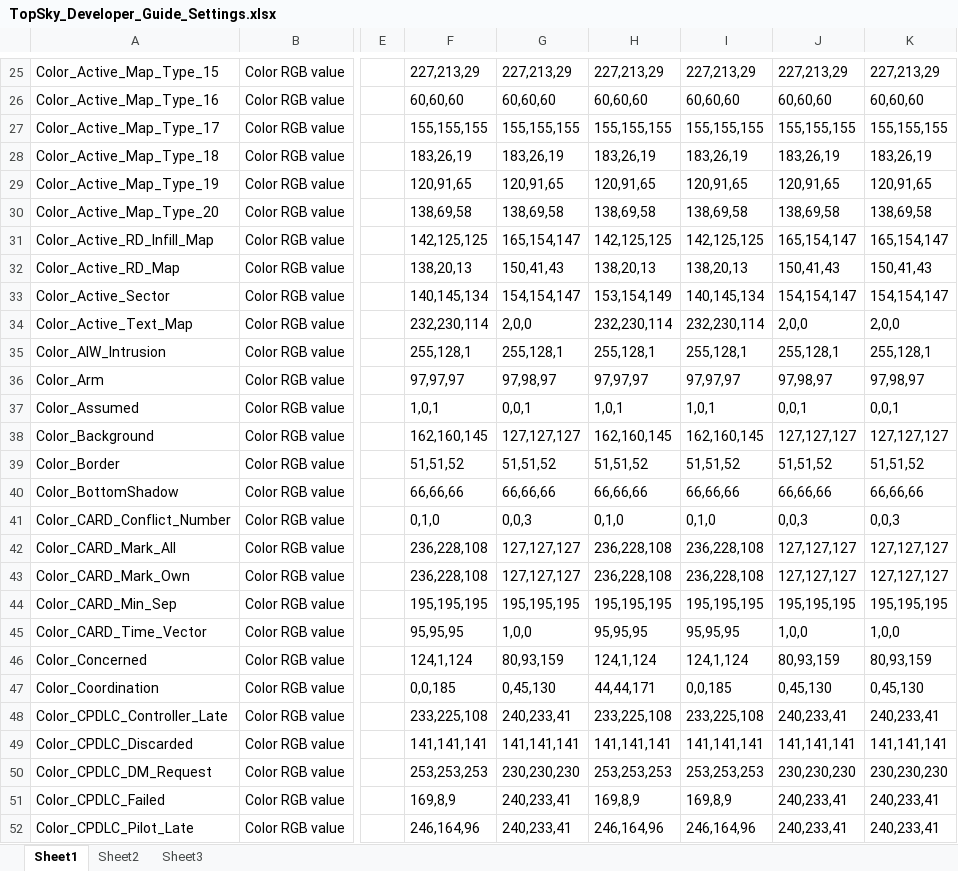
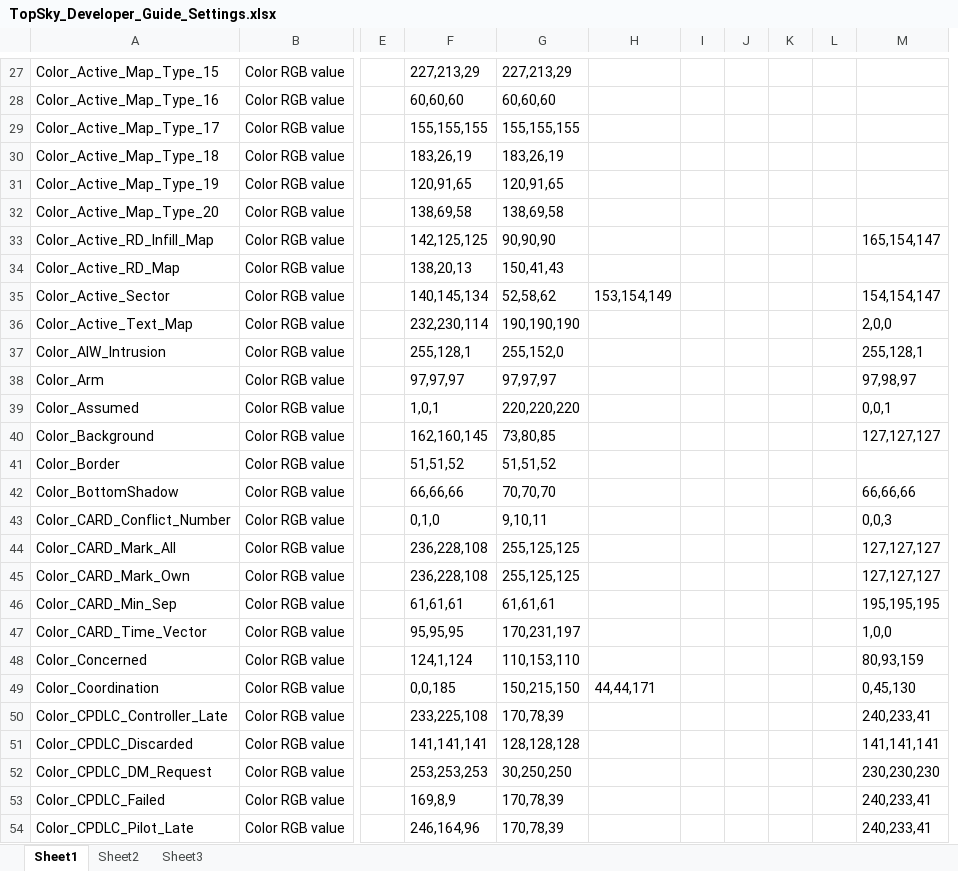
Before and after one commit to pinatacolada/topskylppc, an Excel workbook: topsky/TopSky_Developer_Guide_Settings.xlsx, sheet Sheet1, drawn as a sheet; only a part is shown, gaps mark what is left out; values as stored, in another font and other column widths than the file's, no borders; conditional formats not drawn; removed rows and columns are numbered as before the commit, all else as after; the diff covers the shown part only; the diff names each change by its address in the sheet, - before the commit and + after, or states it on an @@ line.

```diff
--- a/topsky/TopSky_Developer_Guide_Settings.xlsx (sheet Sheet1)
+++ b/topsky/TopSky_Developer_Guide_Settings.xlsx (sheet Sheet1)
-column H, rows 25-52: 227,213,29 | 60,60,60 | 155,155,155 | 183,26,19 | 120,91,65 | 138,69,58 | 142,125,125 | 138,20,13 | 153,154,149 | 232,230,114 | 255,128,1 | 97,97,97 | 1,0,1 | 162,160,145 | 51,51,52 | 66,66,66 | 0,1,0 | 236,228,108 | 236,228,108 | 195,195,195 | 95,95,95 | 124,1,124 | 44,44,171 | 233,225,108 | 141,141,141 | 253,253,253 | 169,8,9 | 246,164,96
-column I, rows 25-52: 227,213,29 | 60,60,60 | 155,155,155 | 183,26,19 | 120,91,65 | 138,69,58 | 142,125,125 | 138,20,13 | 140,145,134 | 232,230,114 | 255,128,1 | 97,97,97 | 1,0,1 | 162,160,145 | 51,51,52 | 66,66,66 | 0,1,0 | 236,228,108 | 236,228,108 | 195,195,195 | 95,95,95 | 124,1,124 | 0,0,185 | 233,225,108 | 141,141,141 | 253,253,253 | 169,8,9 | 246,164,96
-column J, rows 25-52: 227,213,29 | 60,60,60 | 155,155,155 | 183,26,19 | 120,91,65 | 138,69,58 | 165,154,147 | 150,41,43 | 154,154,147 | 2,0,0 | 255,128,1 | 97,98,97 | 0,0,1 | 127,127,127 | 51,51,52 | 66,66,66 | 0,0,3 | 127,127,127 | 127,127,127 | 195,195,195 | 1,0,0 | 80,93,159 | 0,45,130 | 240,233,41 | 141,141,141 | 230,230,230 | 240,233,41 | 240,233,41
+column H, rows 35-49: 153,154,149 |  |  |  |  |  |  |  |  |  |  |  |  |  | 44,44,171
+column I, empty
+column J, empty
+column K, empty
+column L, empty
-M27: 227,213,29
+M27: (empty)
-M28: 60,60,60
+M28: (empty)
-M29: 155,155,155
+M29: (empty)
-M30: 183,26,19
+M30: (empty)
-M31: 120,91,65
+M31: (empty)
-M32: 138,69,58
+M32: (empty)
-G33: 165,154,147
+G33: 90,90,90
-M34: 150,41,43
+M34: (empty)
-G35: 154,154,147
+G35: 52,58,62
-G36: 2,0,0
+G36: 190,190,190
-G37: 255,128,1
+G37: 255,152,0
-G38: 97,98,97
+G38: 97,97,97
-G39: 0,0,1
+G39: 220,220,220
-G40: 127,127,127
+G40: 73,80,85
-M41: 51,51,52
+M41: (empty)
-G42: 66,66,66
+G42: 70,70,70
-G43: 0,0,3
+G43: 9,10,11
-G44:G45: 127,127,127
+G44:G45: 255,125,125
-F46: 195,195,195
+F46: 61,61,61
-G46: 195,195,195
+G46: 61,61,61
-G47: 1,0,0
+G47: 170,231,197
-G48: 80,93,159
+G48: 110,153,110
-G49: 0,45,130
+G49: 150,215,150
-G50: 240,233,41
+G50: 170,78,39
-G51: 141,141,141
+G51: 128,128,128
-G52: 230,230,230
+G52: 30,250,250
-G53:G54: 240,233,41
+G53:G54: 170,78,39
```
Also changed, not shown: 47 added rows, 2 removed rows, 559 edited cells and cell formats elsewhere in this sheet, 10 other files.
